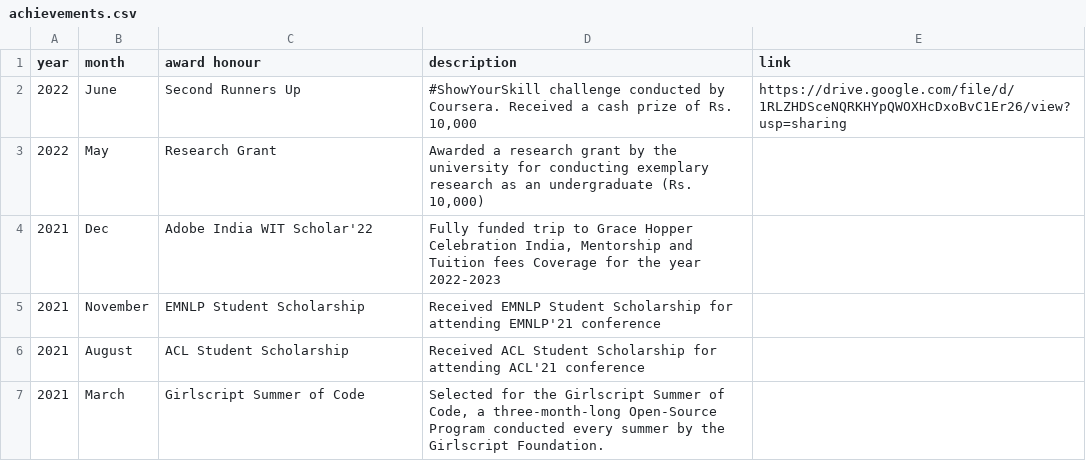
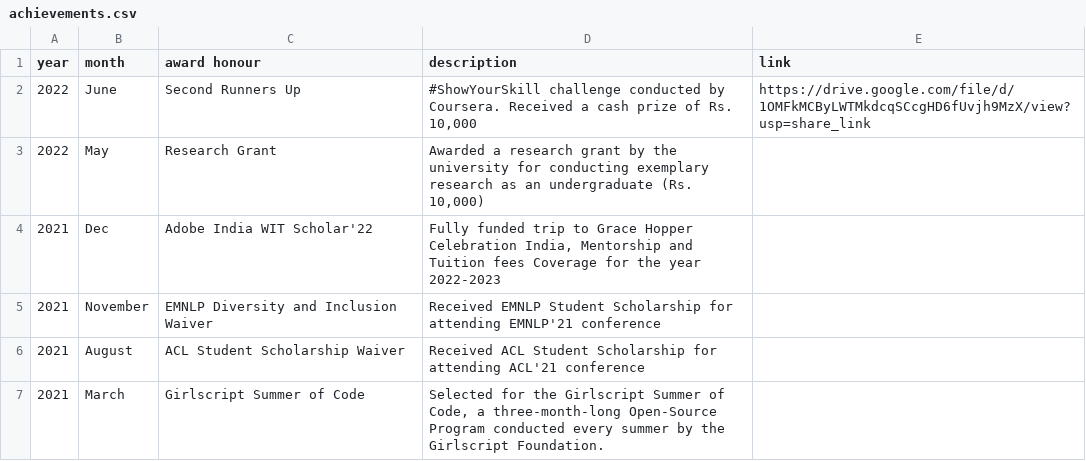
Before and after one commit to SupritiVijay/supritivijay.github.io-old, a CSV file: configs/achievements.csv, drawn as a sheet.

Commit message:
Updated Links

```diff
--- a/configs/achievements.csv
+++ b/configs/achievements.csv
@@ -1,7 +1,7 @@
 year,month,award honour,description,link
-2022,June,Second Runners Up,"#ShowYourSkill challenge conducted by Coursera. Received a cash prize of Rs. 10,000",https://drive.google.com/file/d/1RLZHDSceNQRKHYpQWOXHcDxoBvC1Er26/view?usp=sharing
+2022,June,Second Runners Up,"#ShowYourSkill challenge conducted by Coursera. Received a cash prize of Rs. 10,000",https://drive.google.com/file/d/1OMFkMCByLWTMkdcqSCcgHD6fUvjh9MzX/view?usp=share_link
 2022,May,Research Grant,"Awarded a research grant by the university for conducting exemplary research as an undergraduate (Rs. 10,000)",
 2021,Dec,Adobe India WIT Scholar'22," Fully funded trip to Grace Hopper Celebration India, Mentorship and Tuition fees Coverage for the year 2022-2023",
-2021,November,EMNLP Student Scholarship,Received EMNLP Student Scholarship for attending EMNLP'21 conference,
-2021,August,ACL Student Scholarship,Received ACL Student Scholarship for attending ACL'21 conference,
+2021,November,EMNLP Diversity and Inclusion Waiver,Received EMNLP Student Scholarship for attending EMNLP'21 conference,
+2021,August,ACL Student Scholarship Waiver,Received ACL Student Scholarship for attending ACL'21 conference,
 2021,March,Girlscript Summer of Code,"Selected for the Girlscript Summer of Code, a three-month-long Open-Source Program conducted every summer by the Girlscript Foundation.",
```
Also changed, not shown: 1 other file.
